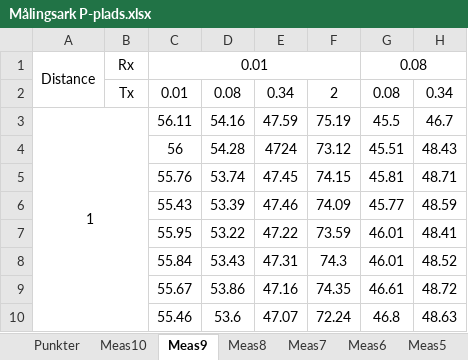
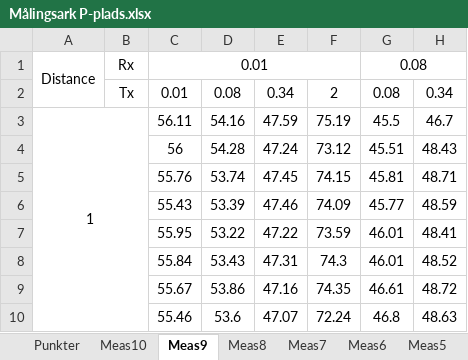
Before and after one commit to tkjj13/P7, an Excel workbook: Målingsark P-plads.xlsx, sheet Meas9, drawn as a sheet; only a part is shown; values as stored, in another font and other column widths than the file's, no borders; the diff names each change by its address in the sheet, - before the commit and + after, or states it on an @@ line.

```diff
--- a/Målingsark P-plads.xlsx (sheet Meas9)
+++ b/Målingsark P-plads.xlsx (sheet Meas9)
-E4: 4724
+E4: 47.24
```
Also changed, not shown: sheet Total, Målingsark hal.xlsx, 4 other files.
